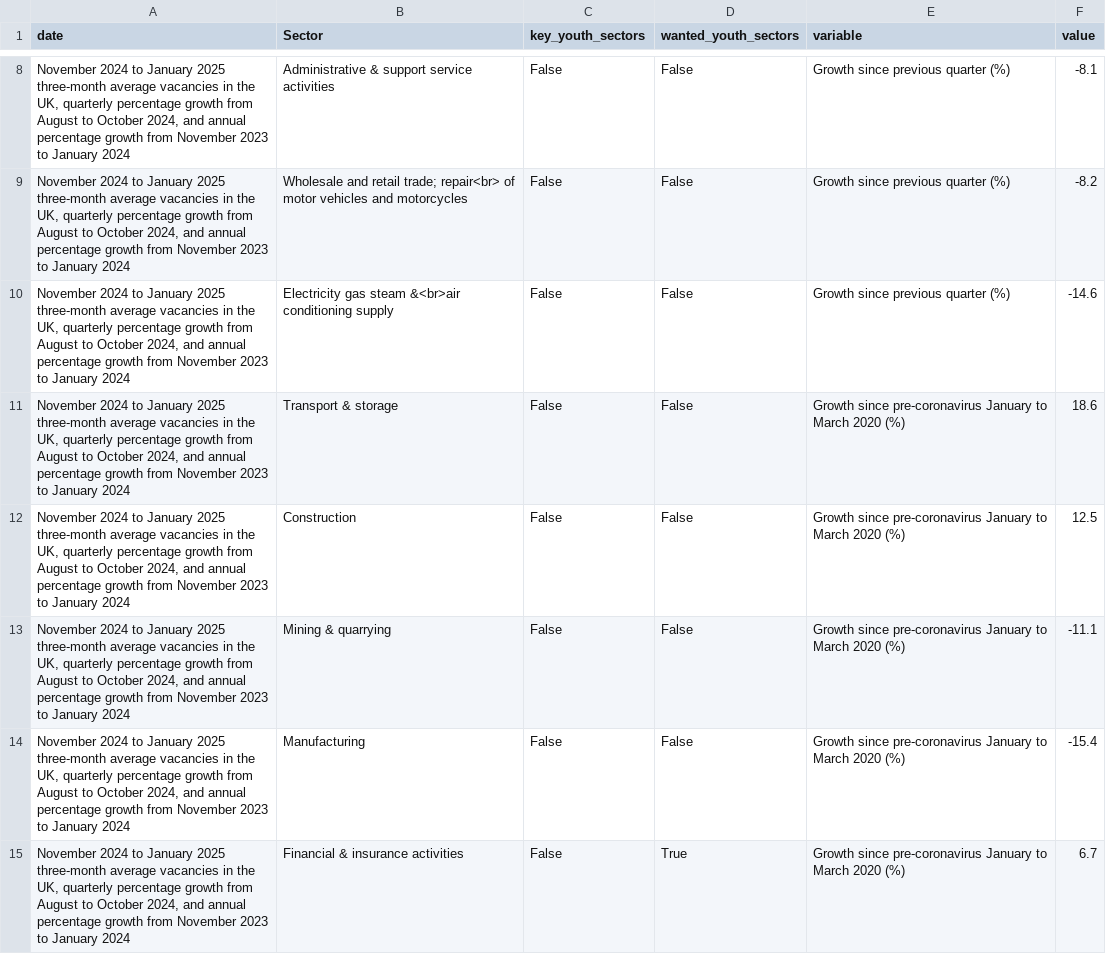
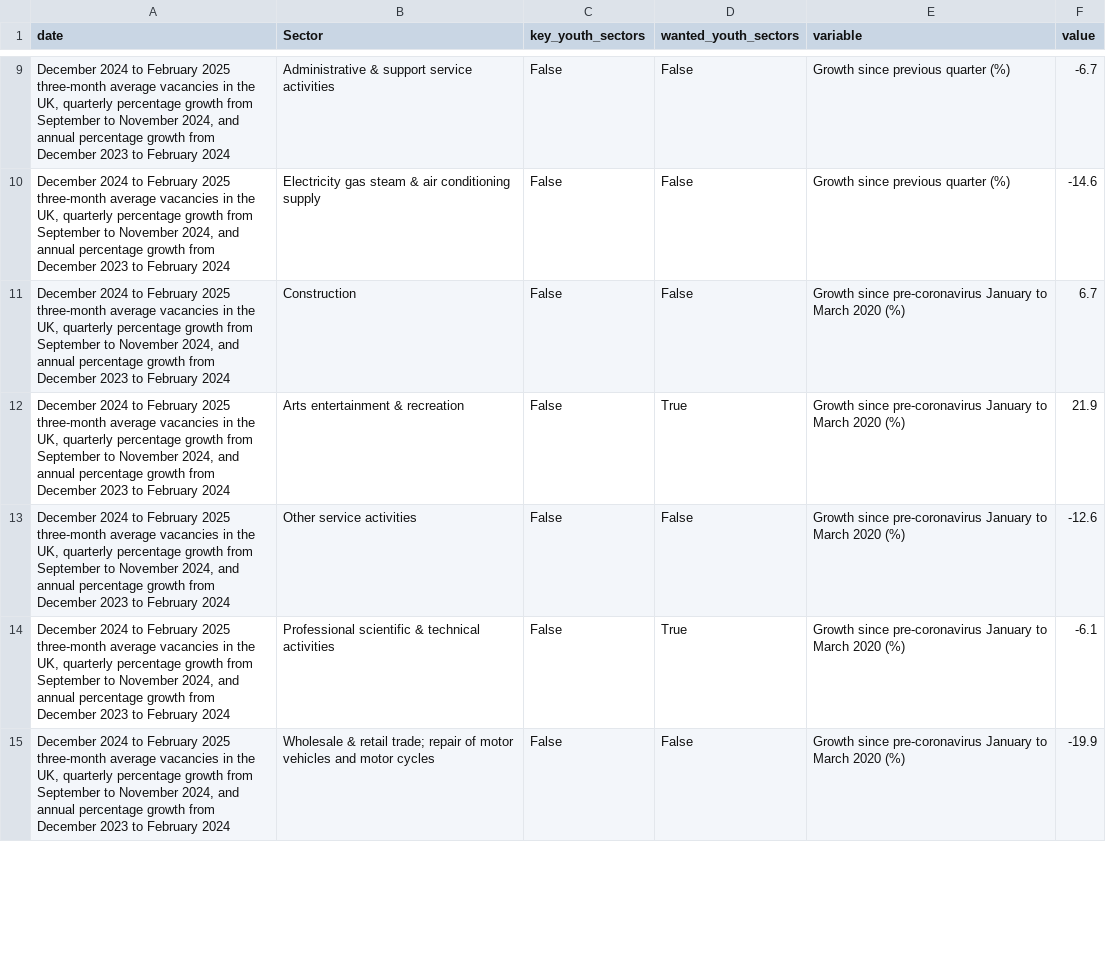
Before and after one commit to infogr8/yff-data-pipelines, a CSV file: data/processed/vacancies/vacancies-growth-by-sector.csv, drawn as a sheet; only a part is shown, gaps mark what is left out; the diff covers the shown part only.

```diff
--- a/data/processed/vacancies/vacancies-growth-by-sector.csv
+++ b/data/processed/vacancies/vacancies-growth-by-sector.csv
@@ -8,8 +9,7 @@ date,Sector,key_youth_sectors,wanted_youth_sectors,variable,value
-"November 2024 to January 2025 three-month average vacancies in the UK, quarterly percentage growth from August to October  2024, and annual percentage growth from November 2023 to January 2024",Administrative & support service activities,False,False,Growth since previous quarter (%),-8.1
-"November 2024 to January 2025 three-month average vacancies in the UK, quarterly percentage growth from August to October  2024, and annual percentage growth from November 2023 to January 2024",Wholesale and retail trade; repair<br> of motor vehicles  and motorcycles,False,False,Growth since previous quarter (%),-8.2
-"November 2024 to January 2025 three-month average vacancies in the UK, quarterly percentage growth from August to October  2024, and annual percentage growth from November 2023 to January 2024",Electricity gas steam &<br>air conditioning supply,False,False,Growth since previous quarter (%),-14.6
-"November 2024 to January 2025 three-month average vacancies in the UK, quarterly percentage growth from August to October  2024, and annual percentage growth from November 2023 to January 2024",Transport & storage,False,False,Growth since pre-coronavirus January to March 2020 (%),18.6
-"November 2024 to January 2025 three-month average vacancies in the UK, quarterly percentage growth from August to October  2024, and annual percentage growth from November 2023 to January 2024",Construction,False,False,Growth since pre-coronavirus January to March 2020 (%),12.5
-"November 2024 to January 2025 three-month average vacancies in the UK, quarterly percentage growth from August to October  2024, and annual percentage growth from November 2023 to January 2024",Mining & quarrying,False,False,Growth since pre-coronavirus January to March 2020 (%),-11.1
-"November 2024 to January 2025 three-month average vacancies in the UK, quarterly percentage growth from August to October  2024, and annual percentage growth from November 2023 to January 2024",Manufacturing,False,False,Growth since pre-coronavirus January to March 2020 (%),-15.4
-"November 2024 to January 2025 three-month average vacancies in the UK, quarterly percentage growth from August to October  2024, and annual percentage growth from November 2023 to January 2024",Financial & insurance activities,False,True,Growth since pre-coronavirus January to March 2020 (%),6.7
+"December 2024 to February 2025 three-month average vacancies in the UK, quarterly percentage growth from September to November 2024, and annual percentage growth from December 2023 to February 2024",Administrative & support service activities,False,False,Growth since previous quarter (%),-6.7
+"December 2024 to February 2025 three-month average vacancies in the UK, quarterly percentage growth from September to November 2024, and annual percentage growth from December 2023 to February 2024",Electricity gas steam & air conditioning supply,False,False,Growth since previous quarter (%),-14.6
+"December 2024 to February 2025 three-month average vacancies in the UK, quarterly percentage growth from September to November 2024, and annual percentage growth from December 2023 to February 2024",Construction,False,False,Growth since pre-coronavirus January to March 2020 (%),6.7
+"December 2024 to February 2025 three-month average vacancies in the UK, quarterly percentage growth from September to November 2024, and annual percentage growth from December 2023 to February 2024",Arts entertainment & recreation,False,True,Growth since pre-coronavirus January to March 2020 (%),21.9
+"December 2024 to February 2025 three-month average vacancies in the UK, quarterly percentage growth from September to November 2024, and annual percentage growth from December 2023 to February 2024",Other service activities,False,False,Growth since pre-coronavirus January to March 2020 (%),-12.6
+"December 2024 to February 2025 three-month average vacancies in the UK, quarterly percentage growth from September to November 2024, and annual percentage growth from December 2023 to February 2024",Professional scientific & technical activities,False,True,Growth since pre-coronavirus January to March 2020 (%),-6.1
+"December 2024 to February 2025 three-month average vacancies in the UK, quarterly percentage growth from September to November 2024, and annual percentage growth from December 2023 to February 2024",Wholesale & retail trade; repair of motor vehicles and motor cycles,False,False,Growth since pre-coronavirus January to March 2020 (%),-19.9
```
Also changed, not shown: 4 added rows, 3 removed rows and 19 edited cells elsewhere in this file, data/metadata/codes/lms-codes.csv, data/metadata/codes/unem-codes.csv, 11 other files.
